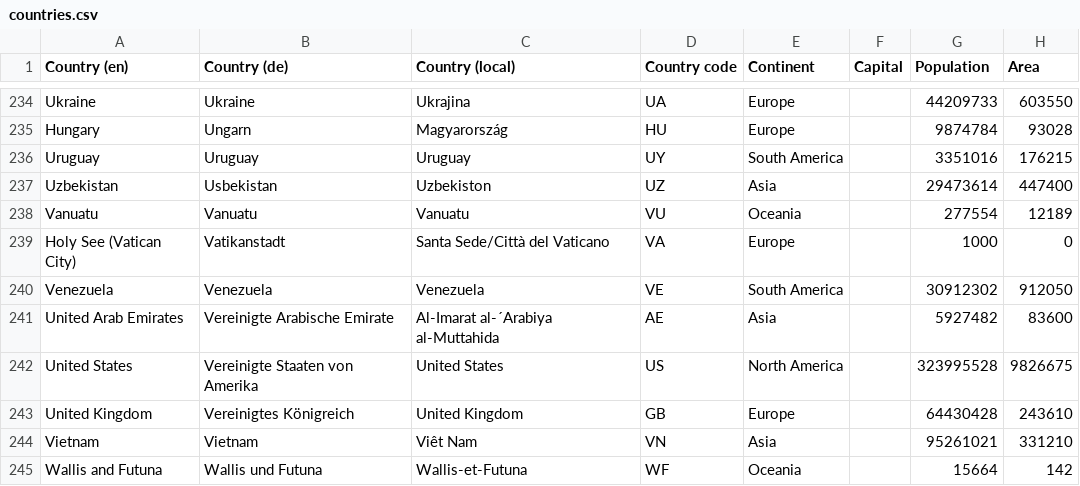
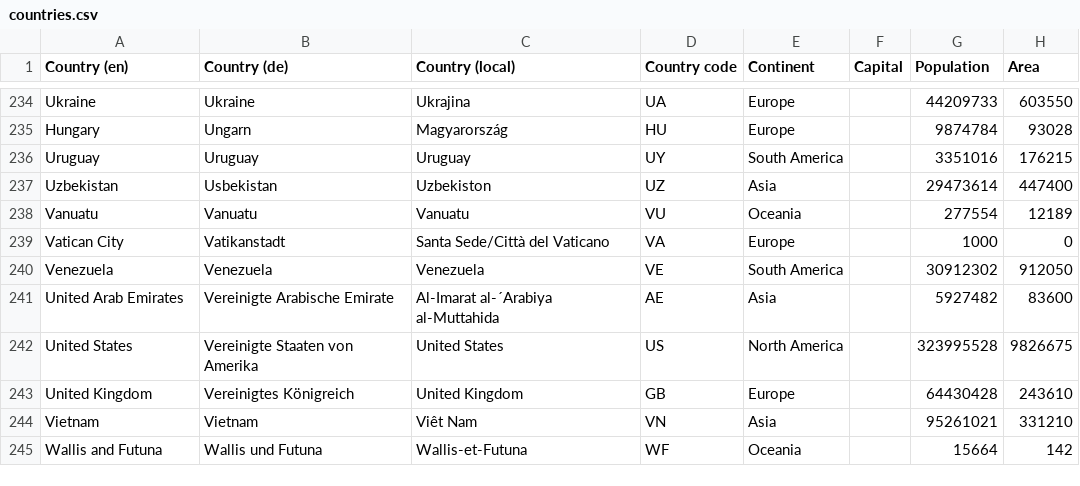
Before and after one commit to vs-slavchev/GlobalEpidemicSimulation, a CSV file: scripts/Dataset consolidation/countries.csv, drawn as a sheet; only a part is shown, gaps mark what is left out; the diff names each change by its address in the sheet, - before the commit and + after, or states it on an @@ line.

Commit message:
Edited countryBorders, added reader for countryBoarders, added List for neighbouring countries

```diff
--- a/scripts/Dataset consolidation/countries.csv
+++ b/scripts/Dataset consolidation/countries.csv
-A239 (Country (en)): Holy See (Vatican City)
+A239 (Country (en)): Vatican City
```
Also changed, not shown: 5 other files.
